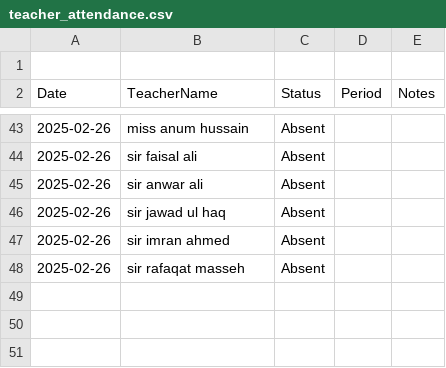
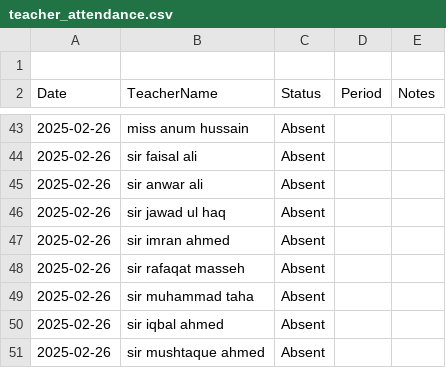
Before and after one commit to BlackDevilOC/Substitue-Managment-, a CSV file: data/teacher_attendance.csv, drawn as a sheet; only a part is shown, gaps mark what is left out; the diff names each change by its address in the sheet, - before the commit and + after, or states it on an @@ line.

Commit message:
User checkpoint: Add teacher attendance records for offline use.

```diff
--- a/data/teacher_attendance.csv
+++ b/data/teacher_attendance.csv
+row 49: 2025-02-26 | sir muhammad taha | Absent
+row 50: 2025-02-26 | sir iqbal ahmed | Absent
+row 51: 2025-02-26 | sir mushtaque ahmed | Absent
```
